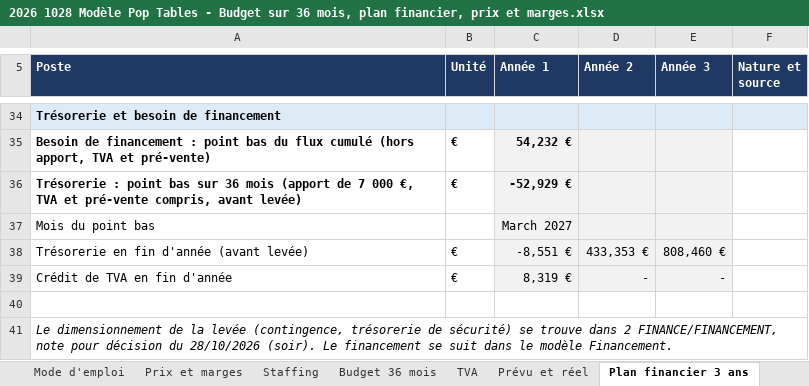
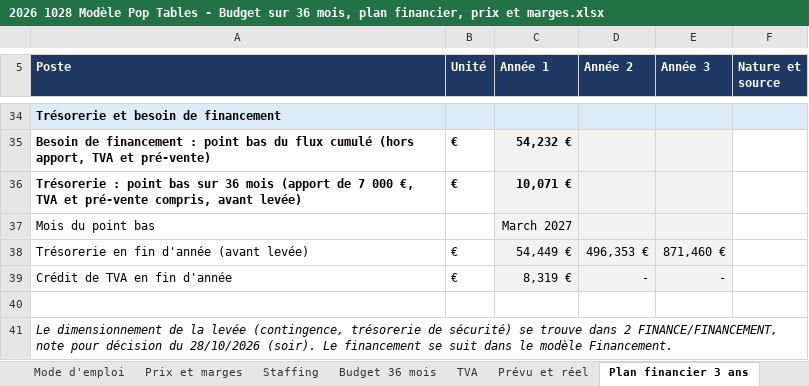
Before and after one commit to Laetitiarv/HEC-GEMM-Groupe-7, an Excel workbook: 2 FINANCE/PREVISIONS/2026 1028 Modèle Pop Tables - Budget sur 36 mois, plan financier, prix et marges.xlsx, sheet Plan financier 3 ans, drawn as a sheet; only a part is shown, gaps mark what is left out; values as stored, in another font and other column widths than the file's, no borders; the diff names each change by its address in the sheet, - before the commit and + after, or states it on an @@ line.

```diff
--- a/2 FINANCE/PREVISIONS/2026 1028 Modèle Pop Tables - Budget sur 36 mois, plan financier, prix et marges.xlsx (sheet Plan financier 3 ans)
+++ b/2 FINANCE/PREVISIONS/2026 1028 Modèle Pop Tables - Budget sur 36 mois, plan financier, prix et marges.xlsx (sheet Plan financier 3 ans)
-C36 (Année 1): -52,929 €
+C36 (Année 1): 10,071 €
-C38 (Année 1): -8,551 €
+C38 (Année 1): 54,449 €
-D38 (Année 2): 433,353 €
+D38 (Année 2): 496,353 €
-E38 (Année 3): 808,460 €
+E38 (Année 3): 871,460 €
```
Also changed, not shown: sheet Budget 36 mois.
